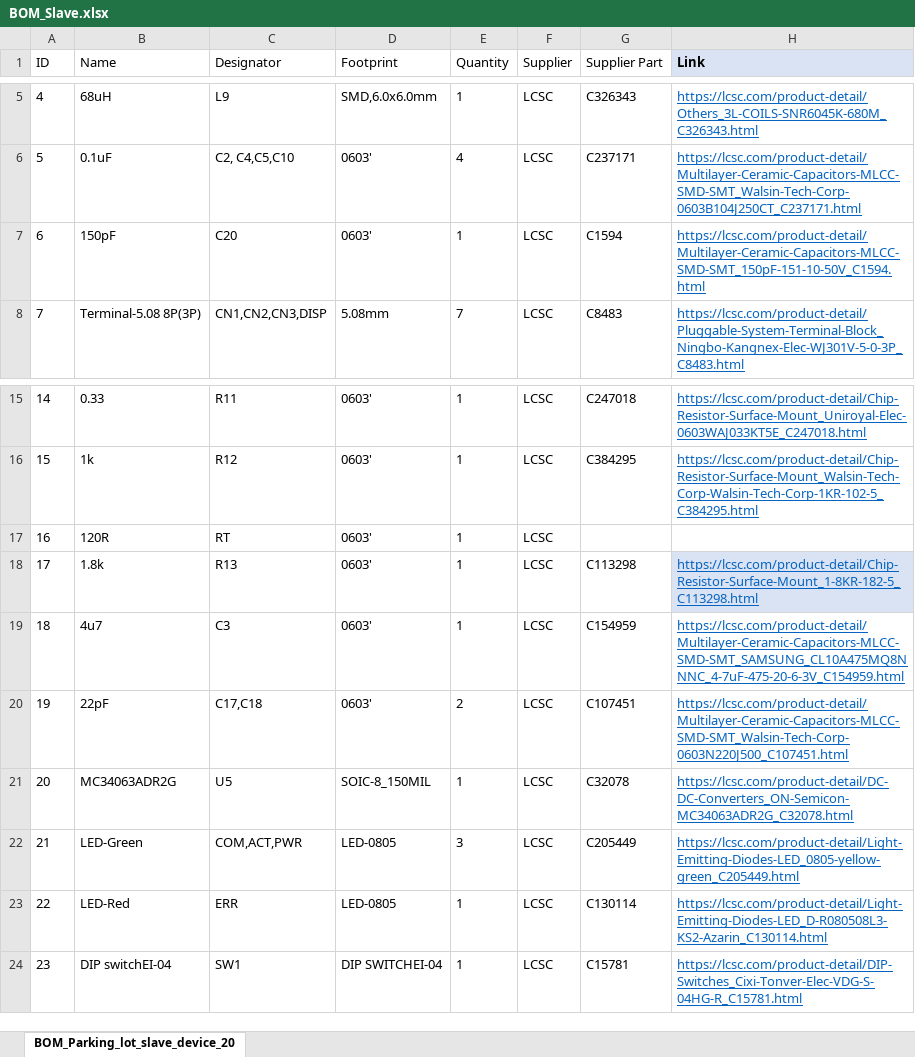
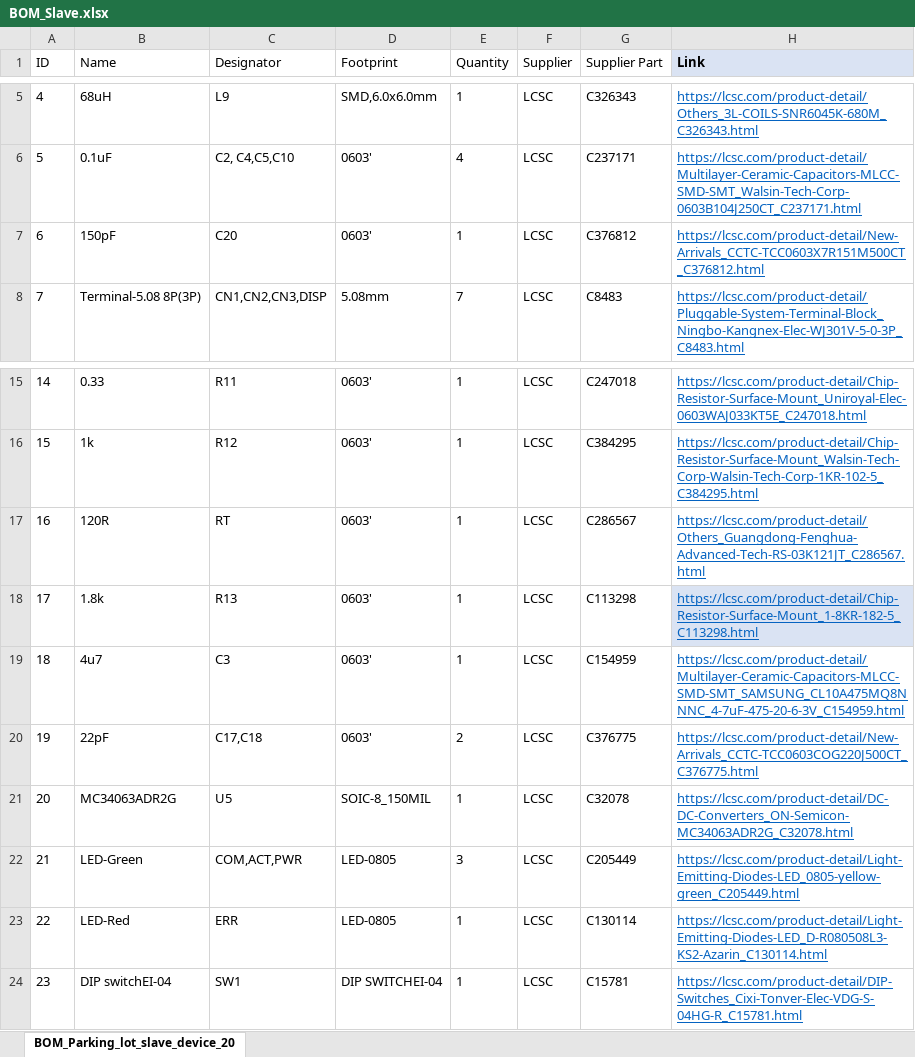
Before and after one commit to deskpro256/Hansab_parking_counter, an Excel workbook: Documents/BOM/LCSC/BOM_Slave.xlsx, sheet BOM_Parking_lot_slave_device_20, drawn as a sheet; only a part is shown, gaps mark what is left out; values as stored, in another font and other column widths than the file's, no borders; table styles not drawn; the diff names each change by its address in the sheet, - before the commit and + after, or states it on an @@ line.

```diff
--- a/Documents/BOM/LCSC/BOM_Slave.xlsx (sheet BOM_Parking_lot_slave_device_20)
+++ b/Documents/BOM/LCSC/BOM_Slave.xlsx (sheet BOM_Parking_lot_slave_device_20)
-G7 (Supplier Part): C1594
+G7 (Supplier Part): C376812
-H7 (Link): https://lcsc.com/product-detail/Multilayer-Ceramic-Capacitors-MLCC-SMD-SMT_150pF-151-10-50V_C1594.html
+H7 (Link): https://lcsc.com/product-detail/New-Arrivals_CCTC-TCC0603X7R151M500CT_C376812.html
-G17 (Supplier Part): (empty)
+G17 (Supplier Part): C286567
-H17 (Link): (empty)
+H17 (Link): https://lcsc.com/product-detail/Others_Guangdong-Fenghua-Advanced-Tech-RS-03K121JT_C286567.html
-G20 (Supplier Part): C107451
+G20 (Supplier Part): C376775
-H20 (Link): https://lcsc.com/product-detail/Multilayer-Ceramic-Capacitors-MLCC-SMD-SMT_Walsin-Tech-Corp-0603N220J500_C107451.html
+H20 (Link): https://lcsc.com/product-detail/New-Arrivals_CCTC-TCC0603COG220J500CT_C376775.html
```
Also changed, not shown: Documents/BOM/LCSC/BOM_Interface.xlsx, 9 other files.
